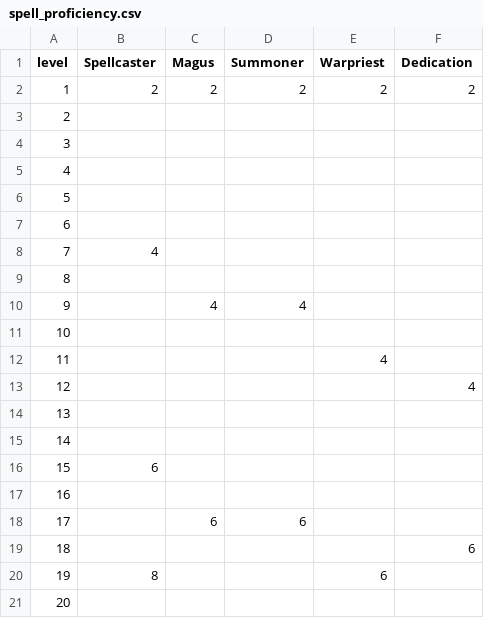
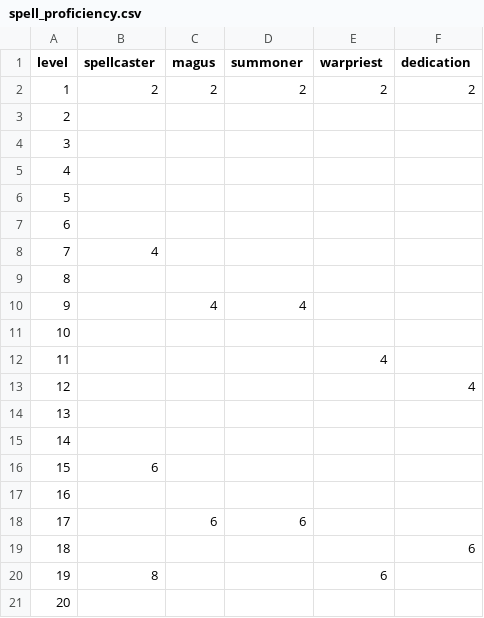
Before and after one commit to crusaderky/pathfinder2e_stats, a CSV file: pathfinder2e_stats/tables/_PC/spell_proficiency.csv (was pathfinder2e_stats/tables/PC/spell_proficiency.csv), drawn as a sheet.

Commit message:
Tables overhaul (#52)

```diff
--- a/pathfinder2e_stats/tables/PC/spell_proficiency.csv
+++ b/pathfinder2e_stats/tables/_PC/spell_proficiency.csv
@@ -1,2 +1,2 @@
-level,Spellcaster,Magus,Summoner,Warpriest,Dedication
+level,spellcaster,magus,summoner,warpriest,dedication
 1,2,2,2,2,2
```
Also changed, not shown: pathfinder2e_stats/tables/_PC/weapon_dice.csv, pathfinder2e_stats/tables/_PC/weapon_proficiency.csv, 51 other files.
